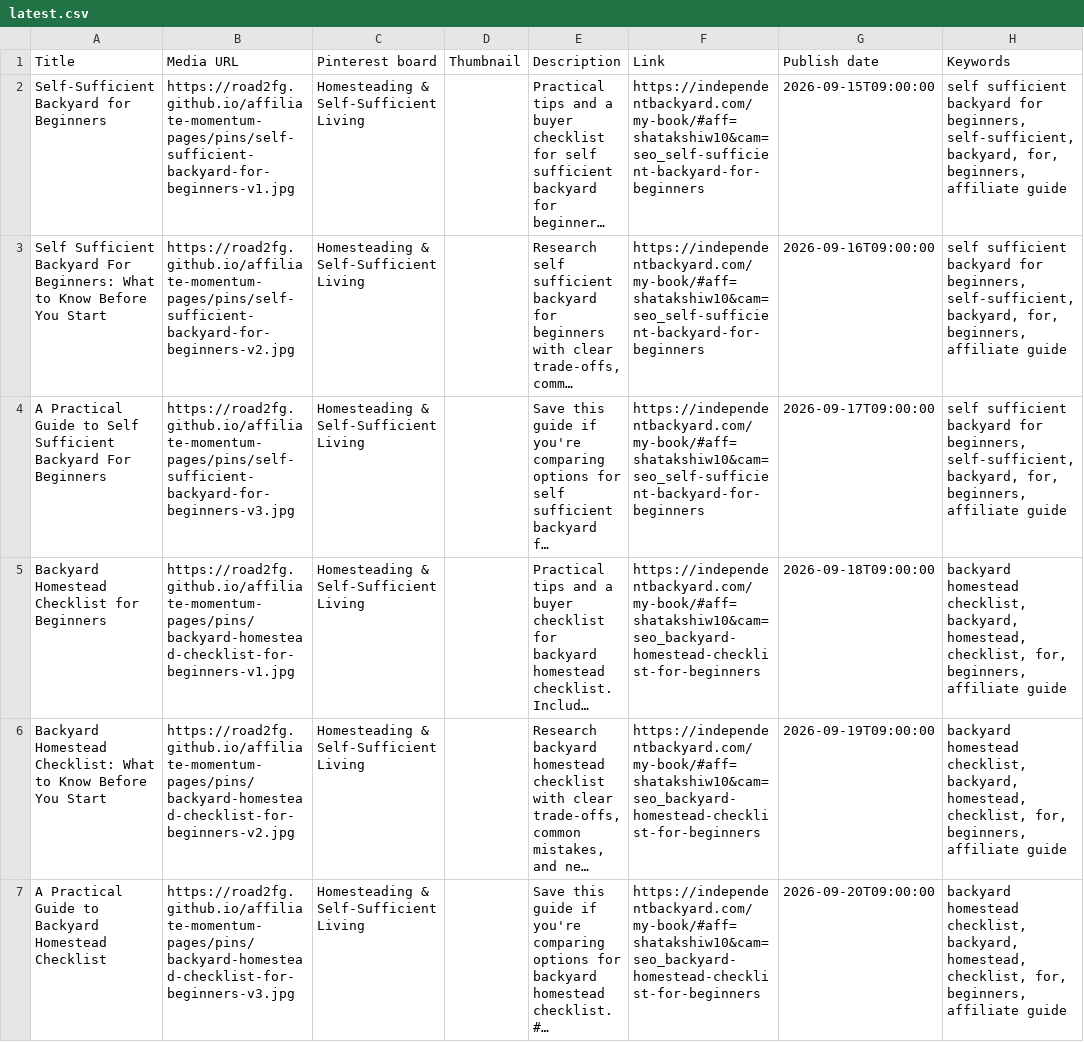
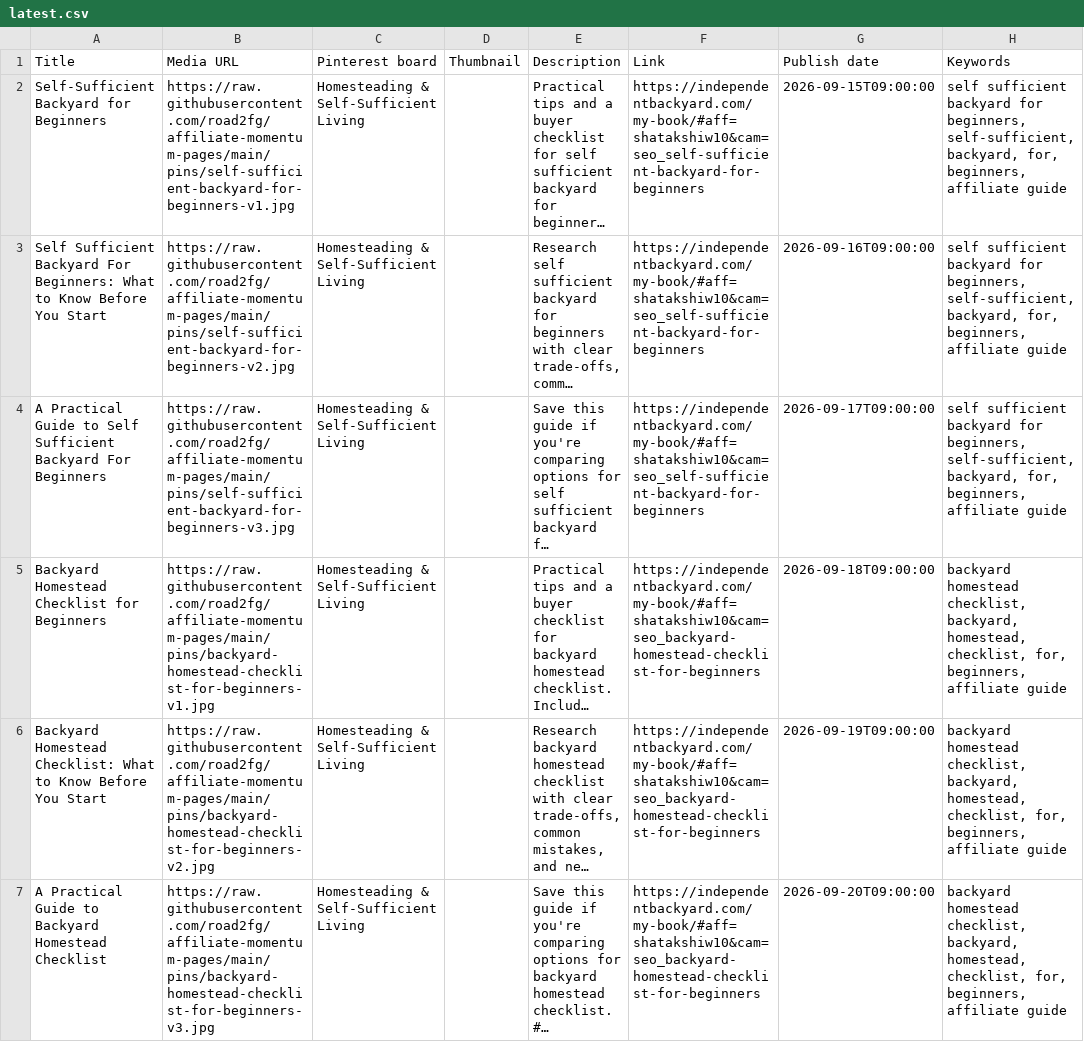
Before and after one commit to road2fg/affiliate-momentum-pages, a CSV file: pinterest/latest.csv, drawn as a sheet; only a part is shown; long unchanged cells end in …; the diff covers the shown part only; the diff names each change by its address in the sheet, - before the commit and + after, or states it on an @@ line.

Commit message:
fix: use direct raw media URLs in current Pinterest CSV

```diff
--- a/pinterest/latest.csv
+++ b/pinterest/latest.csv
-B2 (Media URL): https://road2fg.github.io/affiliate-momentum-pages/pins/self-sufficient-backyard-for-beginners-v1.jpg
+B2 (Media URL): https://raw.githubusercontent.com/road2fg/affiliate-momentum-pages/main/pins/self-sufficient-backyard-for-beginners-v1.jpg
-B3 (Media URL): https://road2fg.github.io/affiliate-momentum-pages/pins/self-sufficient-backyard-for-beginners-v2.jpg
+B3 (Media URL): https://raw.githubusercontent.com/road2fg/affiliate-momentum-pages/main/pins/self-sufficient-backyard-for-beginners-v2.jpg
-B4 (Media URL): https://road2fg.github.io/affiliate-momentum-pages/pins/self-sufficient-backyard-for-beginners-v3.jpg
+B4 (Media URL): https://raw.githubusercontent.com/road2fg/affiliate-momentum-pages/main/pins/self-sufficient-backyard-for-beginners-v3.jpg
-B5 (Media URL): https://road2fg.github.io/affiliate-momentum-pages/pins/backyard-homestead-checklist-for-beginners-v1.jpg
+B5 (Media URL): https://raw.githubusercontent.com/road2fg/affiliate-momentum-pages/main/pins/backyard-homestead-checklist-for-beginners-v1.jpg
-B6 (Media URL): https://road2fg.github.io/affiliate-momentum-pages/pins/backyard-homestead-checklist-for-beginners-v2.jpg
+B6 (Media URL): https://raw.githubusercontent.com/road2fg/affiliate-momentum-pages/main/pins/backyard-homestead-checklist-for-beginners-v2.jpg
-B7 (Media URL): https://road2fg.github.io/affiliate-momentum-pages/pins/backyard-homestead-checklist-for-beginners-v3.jpg
+B7 (Media URL): https://raw.githubusercontent.com/road2fg/affiliate-momentum-pages/main/pins/backyard-homestead-checklist-for-beginners-v3.jpg
```
Also changed, not shown: 6 edited cells elsewhere in this file.
